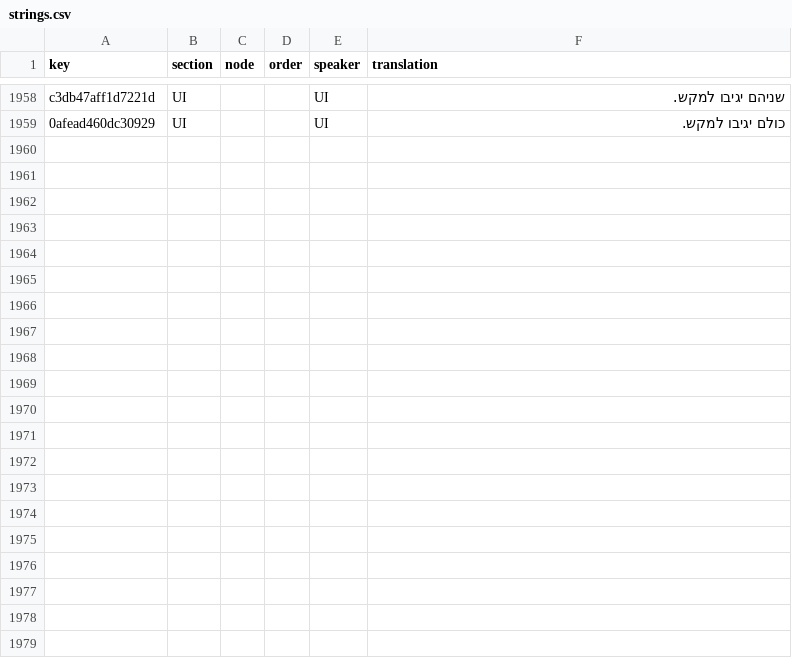
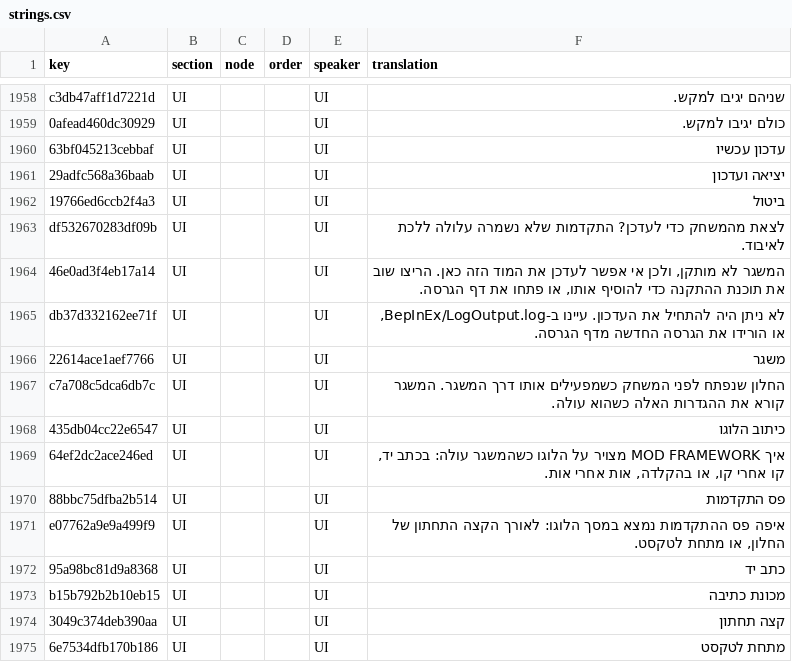
Before and after one commit to 223n/dragnwash-localization, a CSV file: Translations/he/strings.csv, drawn as a sheet; only a part is shown, gaps mark what is left out; the diff names each change by its address in the sheet, - before the commit and + after, or states it on an @@ line.

```diff
--- a/Translations/he/strings.csv
+++ b/Translations/he/strings.csv
+row 1960: 63bf045213cebbaf | UI |  |  | UI | עדכון עכשיו
+row 1961: 29adfc568a36baab | UI |  |  | UI | יציאה ועדכון
+row 1962: 19766ed6ccb2f4a3 | UI |  |  | UI | ביטול
+row 1963: df532670283df09b | UI |  |  | UI | לצאת מהמשחק כדי לעדכן? התקדמות שלא נשמרה עלולה ללכת לאיבוד.
+row 1964: 46e0ad3f4eb17a14 | UI |  |  | UI | המשגר לא מותקן, ולכן אי אפשר לעדכן את המוד הזה כאן. הריצו שוב את תוכנת ההתקנה כדי להוסיף אותו, או פתחו את דף הגרסה.
+row 1965: db37d332162ee71f | UI |  |  | UI | לא ניתן היה להתחיל את העדכון. עיינו ב-BepInEx/LogOutput.log, או הורידו את הגרסה החדשה מדף הגרסה.
+row 1966: 22614ace1aef7766 | UI |  |  | UI | משגר
+row 1967: c7a708c5dca6db7c | UI |  |  | UI | החלון שנפתח לפני המשחק כשמפעילים אותו דרך המשגר. המשגר קורא את ההגדרות האלה כשהוא עולה.
+row 1968: 435db04cc22e6547 | UI |  |  | UI | כיתוב הלוגו
+row 1969: 64ef2dc2ace246ed | UI |  |  | UI | איך MOD FRAMEWORK מצויר על הלוגו כשהמשגר עולה: בכתב יד, קו אחרי קו, או בהקלדה, אות אחרי אות.
+row 1970: 88bbc75dfba2b514 | UI |  |  | UI | פס התקדמות
+row 1971: e07762a9e9a499f9 | UI |  |  | UI | איפה פס ההתקדמות נמצא במסך הלוגו: לאורך הקצה התחתון של החלון, או מתחת לטקסט.
+row 1972: 95a98bc81d9a8368 | UI |  |  | UI | כתב יד
+row 1973: b15b792b2b10eb15 | UI |  |  | UI | מכונת כתיבה
+row 1974: 3049c374deb390aa | UI |  |  | UI | קצה תחתון
+row 1975: 6e7534dfb170b186 | UI |  |  | UI | מתחת לטקסט
```
Also changed, not shown: Translations/ja/strings.csv, Translations/ko/strings.csv, 13 other files.
